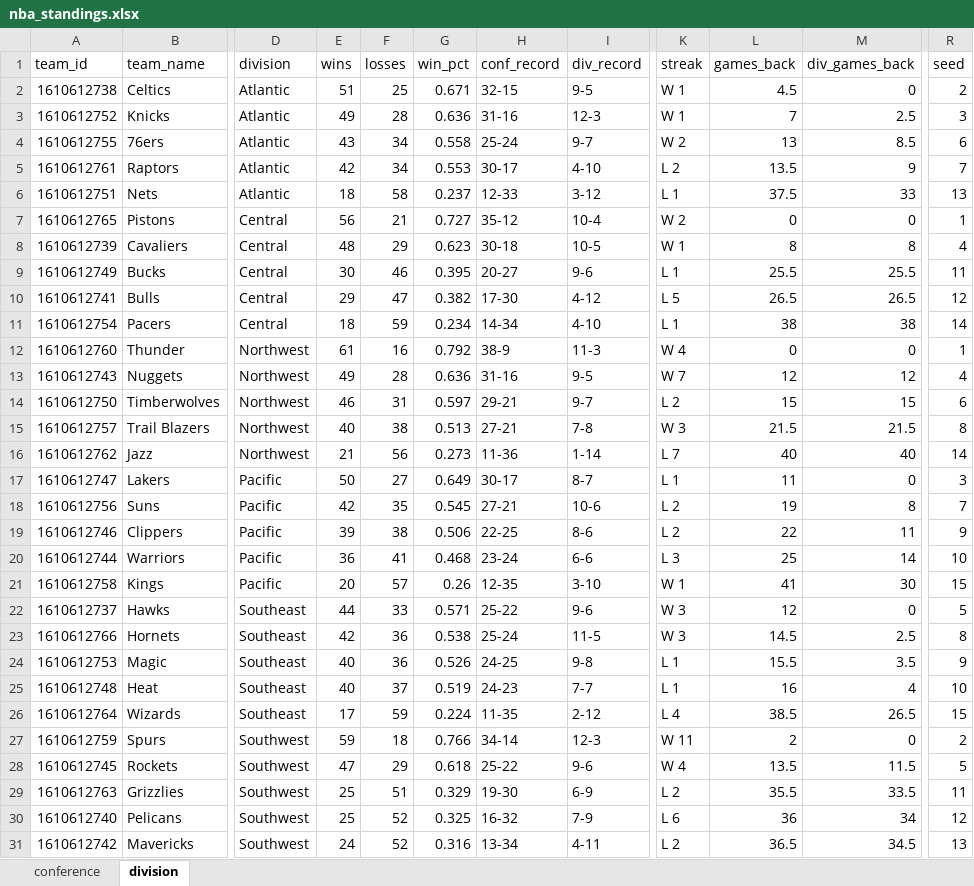
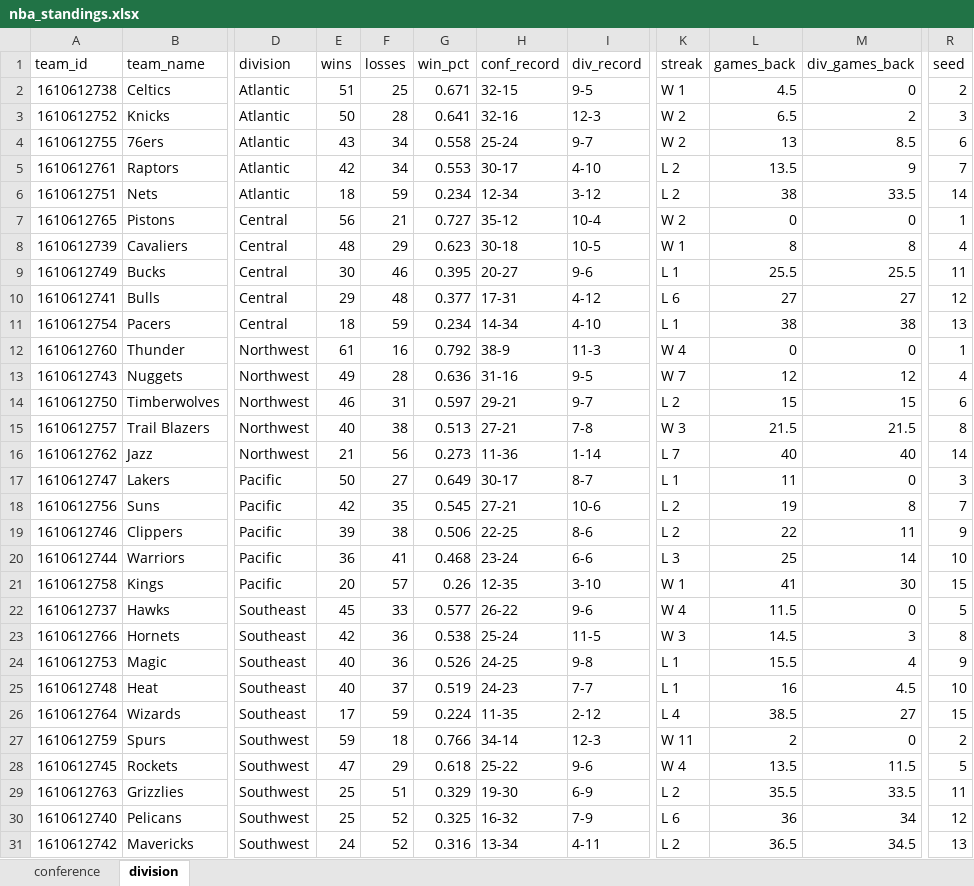
Before and after one commit to egomaniacsfantasy/oddsgodslanding, an Excel workbook: nba/public/data/nba_standings.xlsx, sheet division, drawn as a sheet; only a part is shown, gaps mark what is left out; values as stored, in another font and other column widths than the file's, no borders; the diff names each change by its address in the sheet, - before the commit and + after, or states it on an @@ line.

```diff
--- a/nba/public/data/nba_standings.xlsx (sheet division)
+++ b/nba/public/data/nba_standings.xlsx (sheet division)
-E3 (wins): 49
+E3 (wins): 50
-G3 (win_pct): 0.636
+G3 (win_pct): 0.641
-H3 (conf_record): 31-16
+H3 (conf_record): 32-16
-K3 (streak): W 1
+K3 (streak): W 2
-L3 (games_back): 7
+L3 (games_back): 6.5
-M3 (div_games_back): 2.5
+M3 (div_games_back): 2
-F6 (losses): 58
+F6 (losses): 59
-G6 (win_pct): 0.237
+G6 (win_pct): 0.234
-H6 (conf_record): 12-33
+H6 (conf_record): 12-34
-K6 (streak): L 1
+K6 (streak): L 2
-L6 (games_back): 37.5
+L6 (games_back): 38
-M6 (div_games_back): 33
+M6 (div_games_back): 33.5
-R6 (seed): 13
+R6 (seed): 14
-F10 (losses): 47
+F10 (losses): 48
-G10 (win_pct): 0.382
+G10 (win_pct): 0.377
-H10 (conf_record): 17-30
+H10 (conf_record): 17-31
-K10 (streak): L 5
+K10 (streak): L 6
-L10 (games_back): 26.5
+L10 (games_back): 27
-M10 (div_games_back): 26.5
+M10 (div_games_back): 27
-R11 (seed): 14
+R11 (seed): 13
-E22 (wins): 44
+E22 (wins): 45
-G22 (win_pct): 0.571
+G22 (win_pct): 0.577
-H22 (conf_record): 25-22
+H22 (conf_record): 26-22
-K22 (streak): W 3
+K22 (streak): W 4
-L22 (games_back): 12
+L22 (games_back): 11.5
-M23 (div_games_back): 2.5
+M23 (div_games_back): 3
-M24 (div_games_back): 3.5
+M24 (div_games_back): 4
-M25 (div_games_back): 4
+M25 (div_games_back): 4.5
-M26 (div_games_back): 26.5
+M26 (div_games_back): 27
```
Also changed, not shown: sheet conference, nba/public/data/nba_matchup_probs.xlsx, nba/public/data/nba_mc_results.xlsx, 8 other files.
